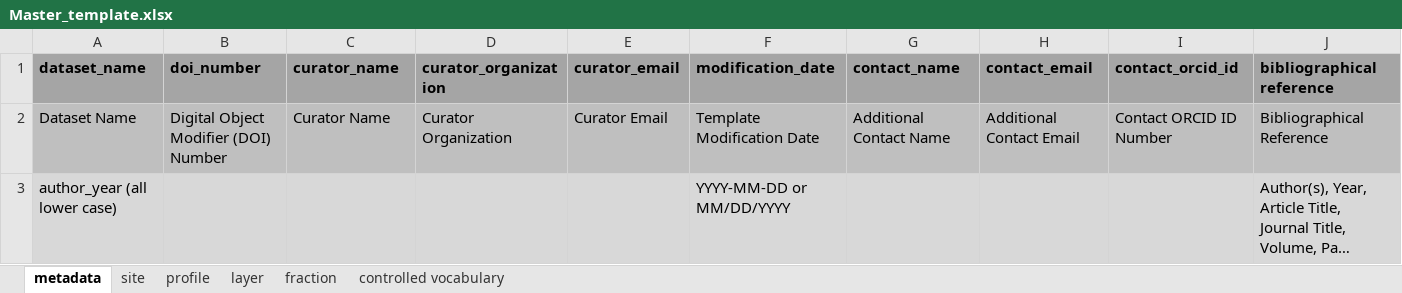
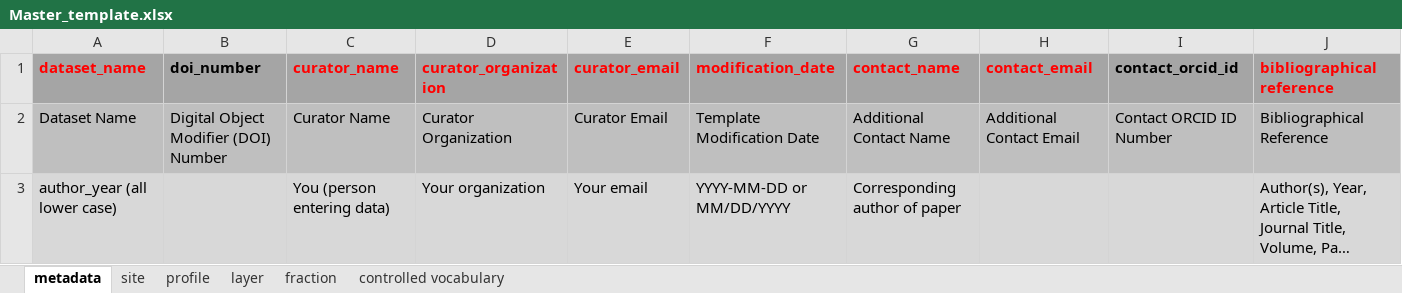
Before and after one commit to powellcenter-soilcarbon/soilcarbon, an Excel workbook: inst/extdata/Master_template.xlsx, sheet metadata, drawn as a sheet; long unchanged cells end in …; values as stored, in another font and other column widths than the file's, no borders; charts and pictures not drawn; the diff names each change by its address in the sheet, - before the commit and + after, or states it on an @@ line.

```diff
--- a/inst/extdata/Master_template.xlsx (sheet metadata)
+++ b/inst/extdata/Master_template.xlsx (sheet metadata)
-A1 text colour: black
+A1 text colour: #FF0000
-C1:H1 text colour: black
+C1:H1 text colour: #FF0000
-J1 text colour: black
+J1 text colour: #FF0000
-C3 (curator_name): (empty)
+C3 (curator_name): You (person entering data)
-D3 (curator_organization): (empty)
+D3 (curator_organization): Your organization
-E3 (curator_email): (empty)
+E3 (curator_email): Your email
-G3 (contact_name): (empty)
+G3 (contact_name): Corresponding author of paper
```
Also changed, not shown: sheet fraction, sheet layer, sheet site, sheet profile, sheet controlled vocabulary, charts or pictures, 5 other files.
